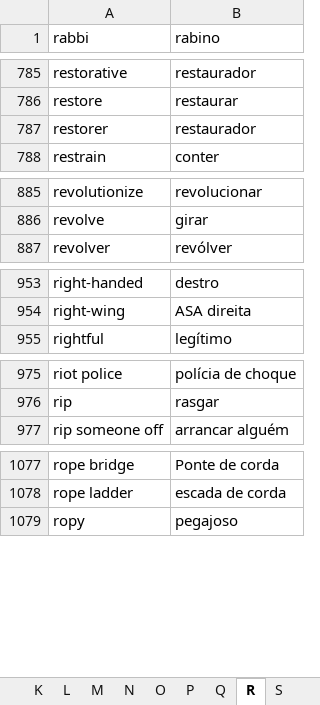
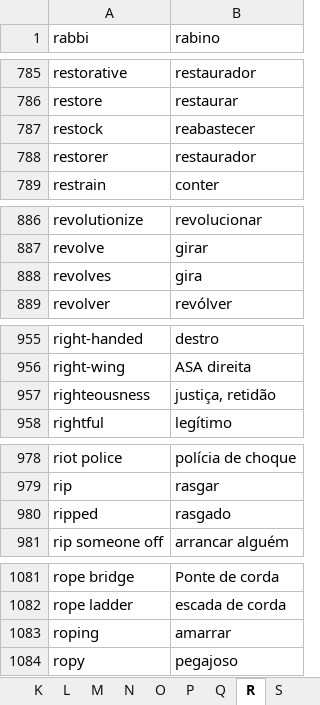
Before and after one commit to jpralves10/---English---, an Excel workbook: Vocabulary.xlsx, sheet R, drawn as a sheet; only a part is shown, gaps mark what is left out; values as stored, in another font and other column widths than the file's, no borders; the diff covers the shown part only; the diff names each change by its address in the sheet, - before the commit and + after, or states it on an @@ line.

```diff
--- a/Vocabulary.xlsx (sheet R)
+++ b/Vocabulary.xlsx (sheet R)
+row 787: restock | reabastecer
+row 888: revolves | gira
+row 957: righteousness | justiça, retidão
+row 980: ripped | rasgado
+row 1083: roping | amarrar
```
Also changed, not shown: 1 added row and 2 edited cells elsewhere in this sheet, sheet A, sheet S, sheet Class D, sheet E, sheet F, sheet M, 14 more sheets.
